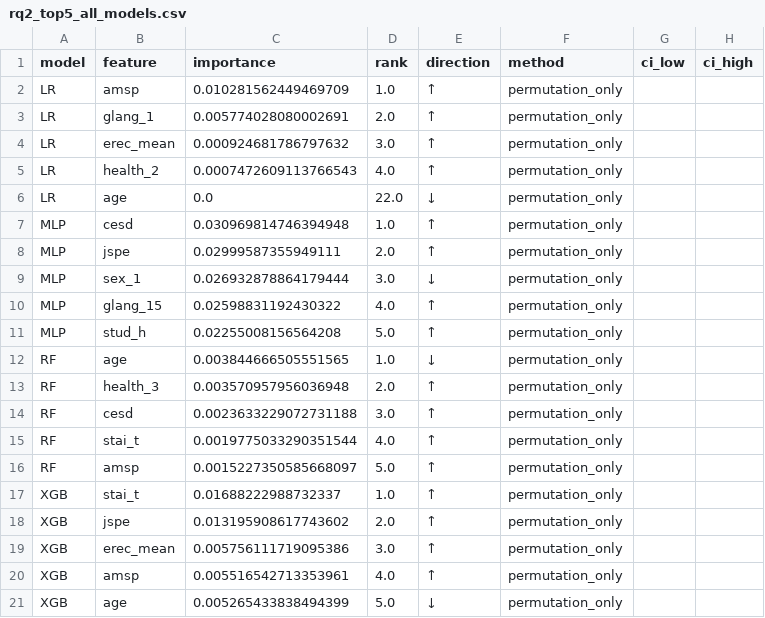
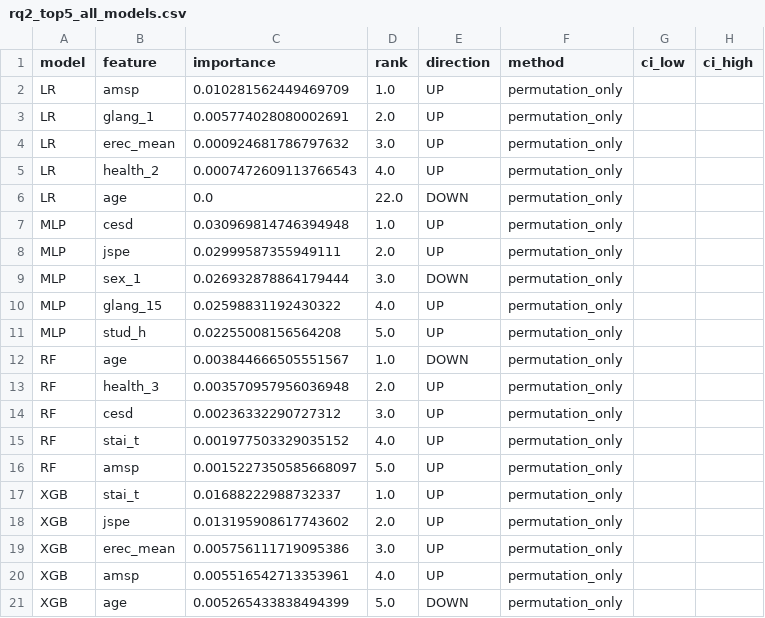
Before and after one commit to EvgenyKoles/final_cs_magister, a CSV file: artifacts/interpretability/rq2_top5_all_models.csv, drawn as a sheet.

```diff
--- a/artifacts/interpretability/rq2_top5_all_models.csv
+++ b/artifacts/interpretability/rq2_top5_all_models.csv
@@ -1,21 +1,21 @@
 model,feature,importance,rank,direction,method,ci_low,ci_high
-LR,amsp,0.010281562449469709,1.0,↑,permutation_only,,
-LR,glang_1,0.005774028080002691,2.0,↑,permutation_only,,
-LR,erec_mean,0.000924681786797632,3.0,↑,permutation_only,,
-LR,health_2,0.0007472609113766543,4.0,↑,permutation_only,,
-LR,age,0.0,22.0,↓,permutation_only,,
-MLP,cesd,0.030969814746394948,1.0,↑,permutation_only,,
-MLP,jspe,0.02999587355949111,2.0,↑,permutation_only,,
-MLP,sex_1,0.026932878864179444,3.0,↓,permutation_only,,
-MLP,glang_15,0.02598831192430322,4.0,↑,permutation_only,,
-MLP,stud_h,0.02255008156564208,5.0,↑,permutation_only,,
-RF,age,0.003844666505551565,1.0,↓,permutation_only,,
-RF,health_3,0.003570957956036948,2.0,↑,permutation_only,,
-RF,cesd,0.0023633229072731188,3.0,↑,permutation_only,,
-RF,stai_t,0.0019775033290351544,4.0,↑,permutation_only,,
-RF,amsp,0.0015227350585668097,5.0,↑,permutation_only,,
-XGB,stai_t,0.01688222988732337,1.0,↑,permutation_only,,
-XGB,jspe,0.013195908617743602,2.0,↑,permutation_only,,
-XGB,erec_mean,0.005756111719095386,3.0,↑,permutation_only,,
-XGB,amsp,0.005516542713353961,4.0,↑,permutation_only,,
-XGB,age,0.005265433838494399,5.0,↓,permutation_only,,
+LR,amsp,0.010281562449469709,1.0,UP,permutation_only,,
+LR,glang_1,0.005774028080002691,2.0,UP,permutation_only,,
+LR,erec_mean,0.000924681786797632,3.0,UP,permutation_only,,
+LR,health_2,0.0007472609113766543,4.0,UP,permutation_only,,
+LR,age,0.0,22.0,DOWN,permutation_only,,
+MLP,cesd,0.030969814746394948,1.0,UP,permutation_only,,
+MLP,jspe,0.02999587355949111,2.0,UP,permutation_only,,
+MLP,sex_1,0.026932878864179444,3.0,DOWN,permutation_only,,
+MLP,glang_15,0.02598831192430322,4.0,UP,permutation_only,,
+MLP,stud_h,0.02255008156564208,5.0,UP,permutation_only,,
+RF,age,0.003844666505551567,1.0,DOWN,permutation_only,,
+RF,health_3,0.003570957956036948,2.0,UP,permutation_only,,
+RF,cesd,0.00236332290727312,3.0,UP,permutation_only,,
+RF,stai_t,0.001977503329035152,4.0,UP,permutation_only,,
+RF,amsp,0.0015227350585668097,5.0,UP,permutation_only,,
+XGB,stai_t,0.01688222988732337,1.0,UP,permutation_only,,
+XGB,jspe,0.013195908617743602,2.0,UP,permutation_only,,
+XGB,erec_mean,0.005756111719095386,3.0,UP,permutation_only,,
+XGB,amsp,0.005516542713353961,4.0,UP,permutation_only,,
+XGB,age,0.005265433838494399,5.0,DOWN,permutation_only,,
```
Also changed, not shown: artifacts/interpretability/rq2_shap_rank_rf.csv, artifacts/interpretability/rq2_shap_summary_rf.csv, 8 other files.
